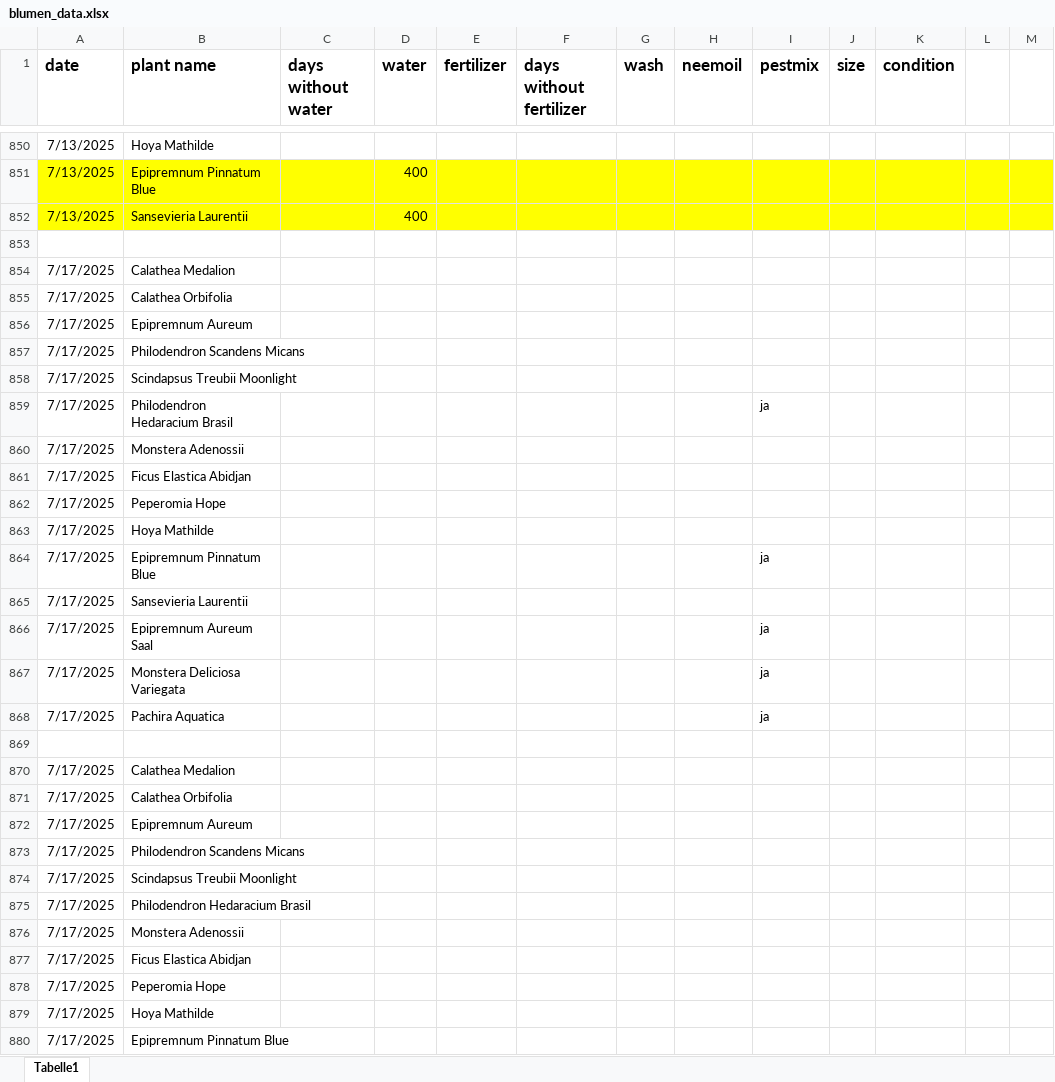
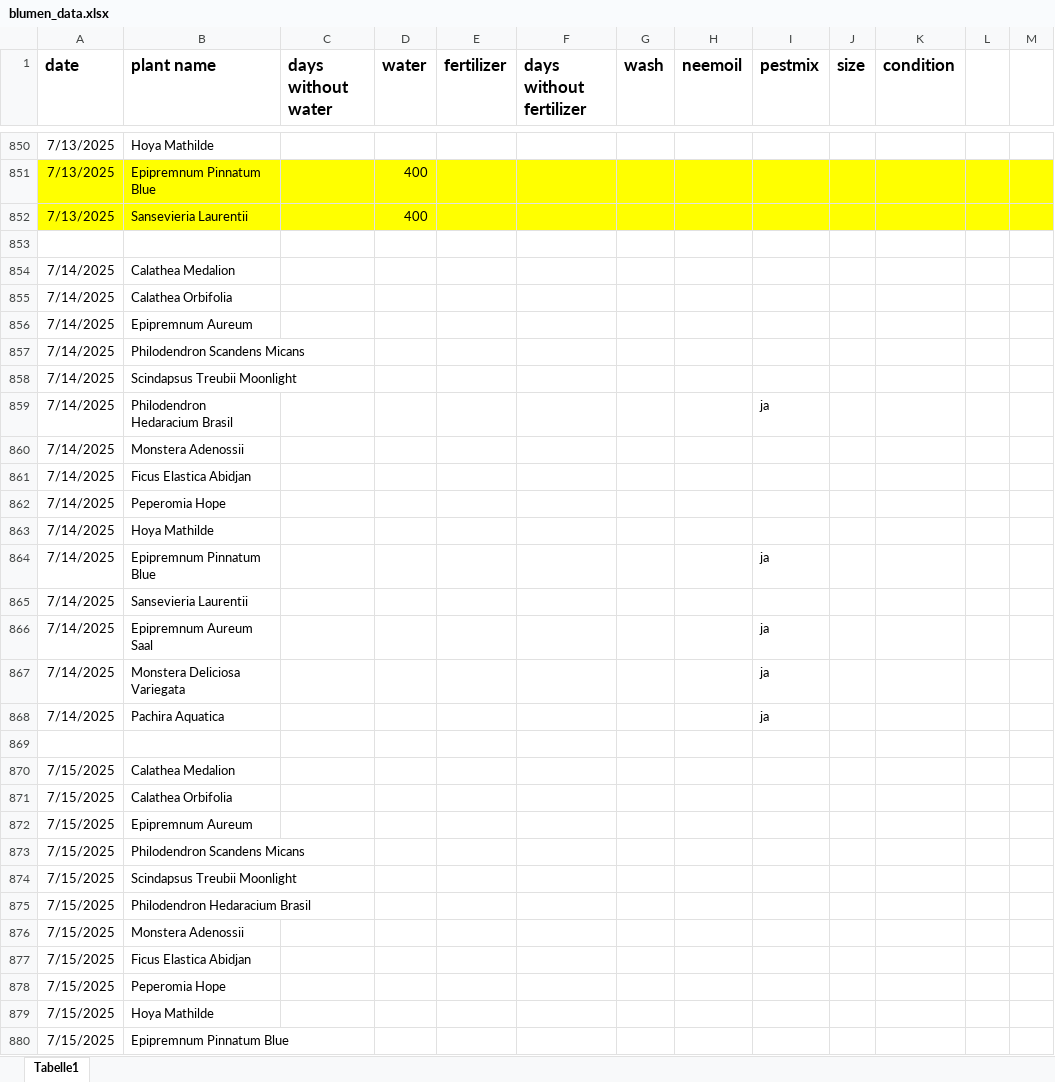
Before and after one commit to Iakithega/blumn, an Excel workbook: data/blumen_data.xlsx, sheet Tabelle1, drawn as a sheet; only a part is shown, gaps mark what is left out; values as stored, in another font and other column widths than the file's, no borders; the diff covers the shown part only; the diff names each change by its address in the sheet, - before the commit and + after, or states it on an @@ line.

```diff
--- a/data/blumen_data.xlsx (sheet Tabelle1)
+++ b/data/blumen_data.xlsx (sheet Tabelle1)
-A854:A868 (date): 7/17/2025
+A854:A868 (date): 7/14/2025
-A870:A880 (date): 7/17/2025
+A870:A880 (date): 7/15/2025
```
Also changed, not shown: 21 edited cells and cell formats elsewhere in this sheet, 1 other file.
